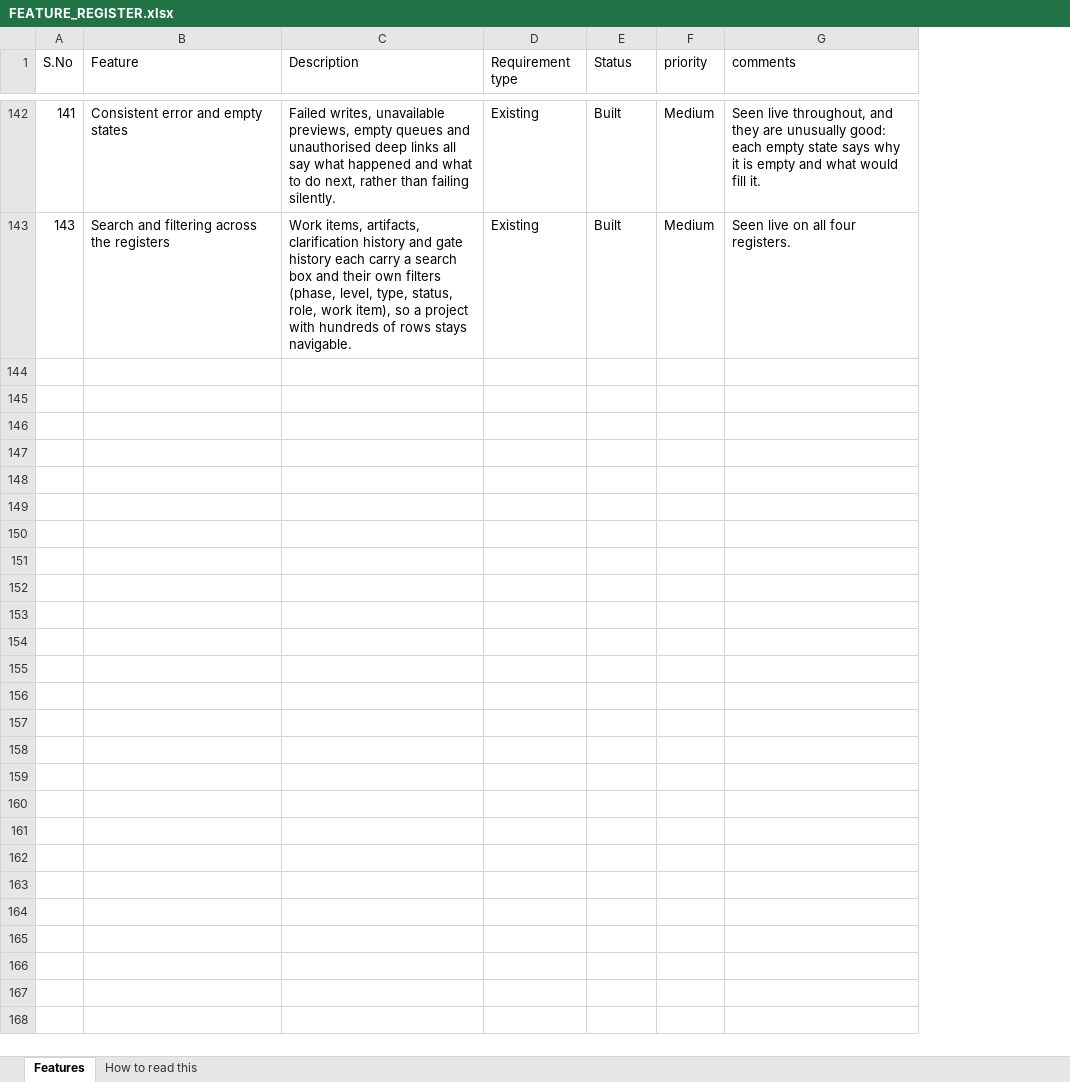
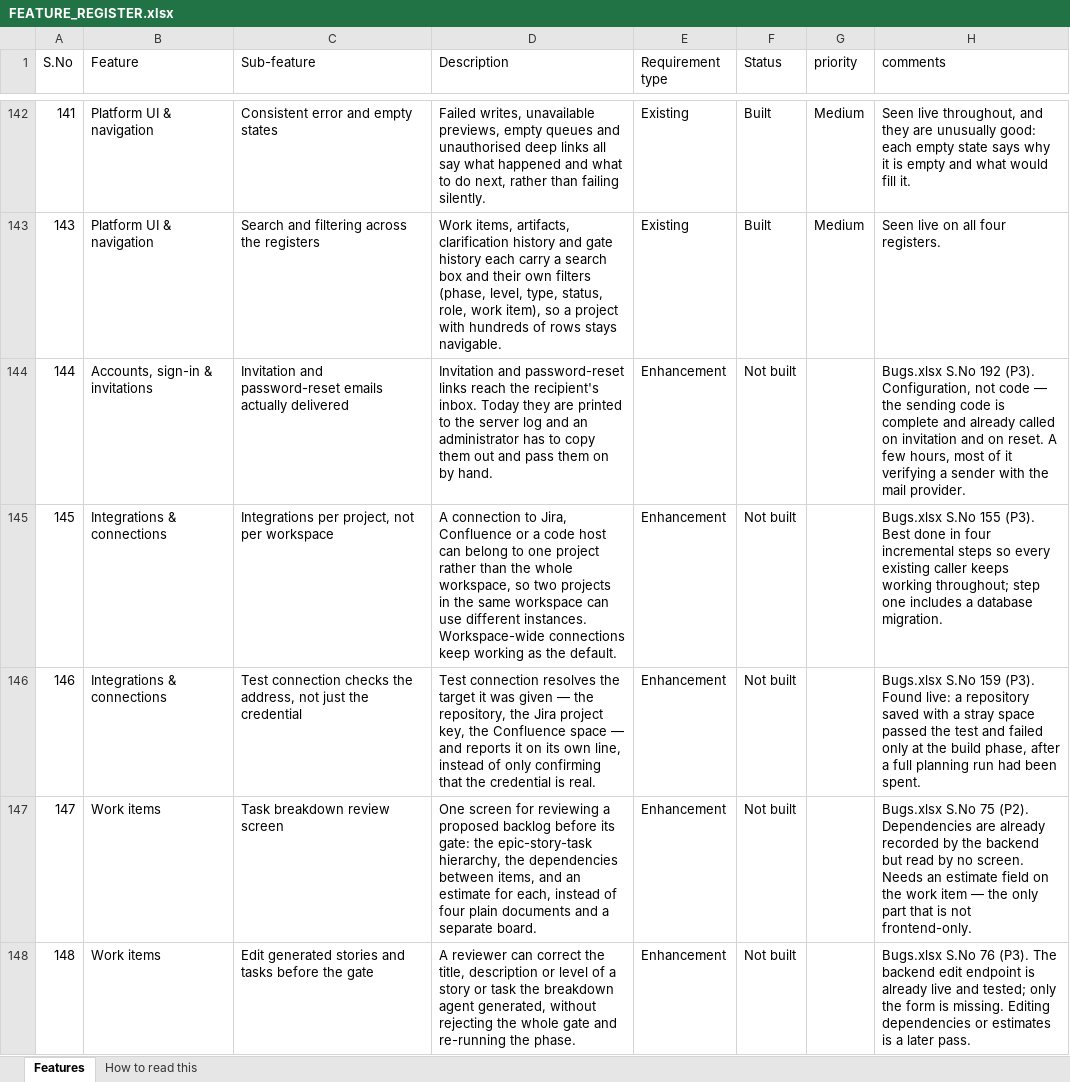
Before and after one commit to hpragada/AI-First-SDLC-App, an Excel workbook: docs/FEATURE_REGISTER.xlsx, sheet Features, drawn as a sheet; only a part is shown, gaps mark what is left out; values as stored, in another font and other column widths than the file's, no cell formats; addresses are those after the commit; the diff covers the shown part only; the diff names each change by its address in the sheet, - before the commit and + after, or states it on an @@ line.

Commit message:
Add a Sub-feature column and the 19 enhancement rows to the feature register
The feature register now has a Sub-feature column, and the enhancements the team
separated out from the bug list during triage are recorded in it.

```diff
--- a/docs/FEATURE_REGISTER.xlsx (sheet Features)
+++ b/docs/FEATURE_REGISTER.xlsx (sheet Features)
+column B (Feature), rows 142-143: Platform UI & navigation | Platform UI & navigation
-C1: Feature
+C1: Sub-feature
+row 144: 144 | Accounts, sign-in & invitations | Invitation and password-reset emails actually delivered | Invitation and password-reset links reach the recipient's inbox. Today they are printed to the server log and an administrator has to copy them out and pass them on by hand. | Enhancement | Not built |  | Bugs.xlsx S.No 192 (P3). Configuration, not code — the sending code is complete and already called on invitation and on reset. A few hours, most of it verifying a sender with the mail provider.
+row 145: 145 | Integrations & connections | Integrations per project, not per workspace | A connection to Jira, Confluence or a code host can belong to one project rather than the whole workspace, so two projects in the same workspace can use different instances. Workspace-wide connections keep working as the default. | Enhancement | Not built |  | Bugs.xlsx S.No 155 (P3). Best done in four incremental steps so every existing caller keeps working throughout; step one includes a database migration.
+row 146: 146 | Integrations & connections | Test connection checks the address, not just the credential | Test connection resolves the target it was given — the repository, the Jira project key, the Confluence space — and reports it on its own line, instead of only confirming that the credential is real. | Enhancement | Not built |  | Bugs.xlsx S.No 159 (P3). Found live: a repository saved with a stray space passed the test and failed only at the build phase, after a full planning run had been spent.
+row 147: 147 | Work items | Task breakdown review screen | One screen for reviewing a proposed backlog before its gate: the epic-story-task hierarchy, the dependencies between items, and an estimate for each, instead of four plain documents and a separate board. | Enhancement | Not built |  | Bugs.xlsx S.No 75 (P2). Dependencies are already recorded by the backend but read by no screen. Needs an estimate field on the work item — the only part that is not frontend-only.
+row 148: 148 | Work items | Edit generated stories and tasks before the gate | A reviewer can correct the title, description or level of a story or task the breakdown agent generated, without rejecting the whole gate and re-running the phase. | Enhancement | Not built |  | Bugs.xlsx S.No 76 (P3). The backend edit endpoint is already live and tested; only the form is missing. Editing dependencies or estimates is a later pass.
```
Also changed, not shown: 14 added rows elsewhere in this sheet, sheet How to read this, cell formats.
